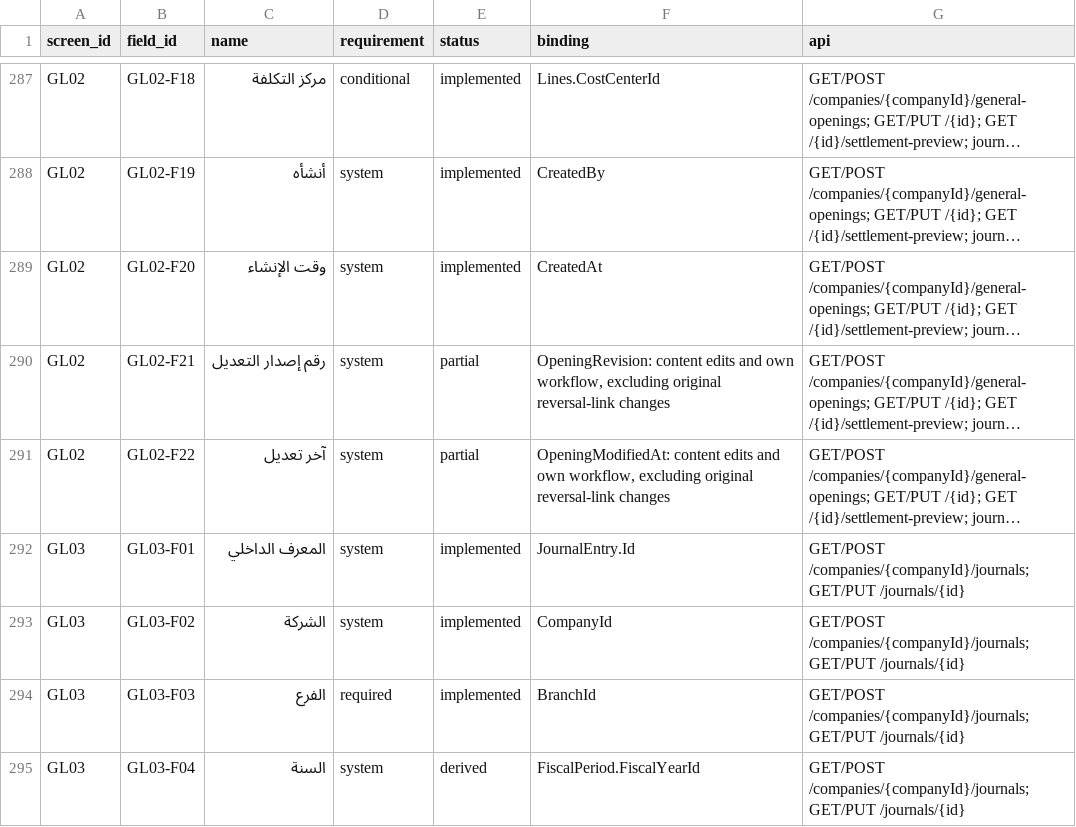
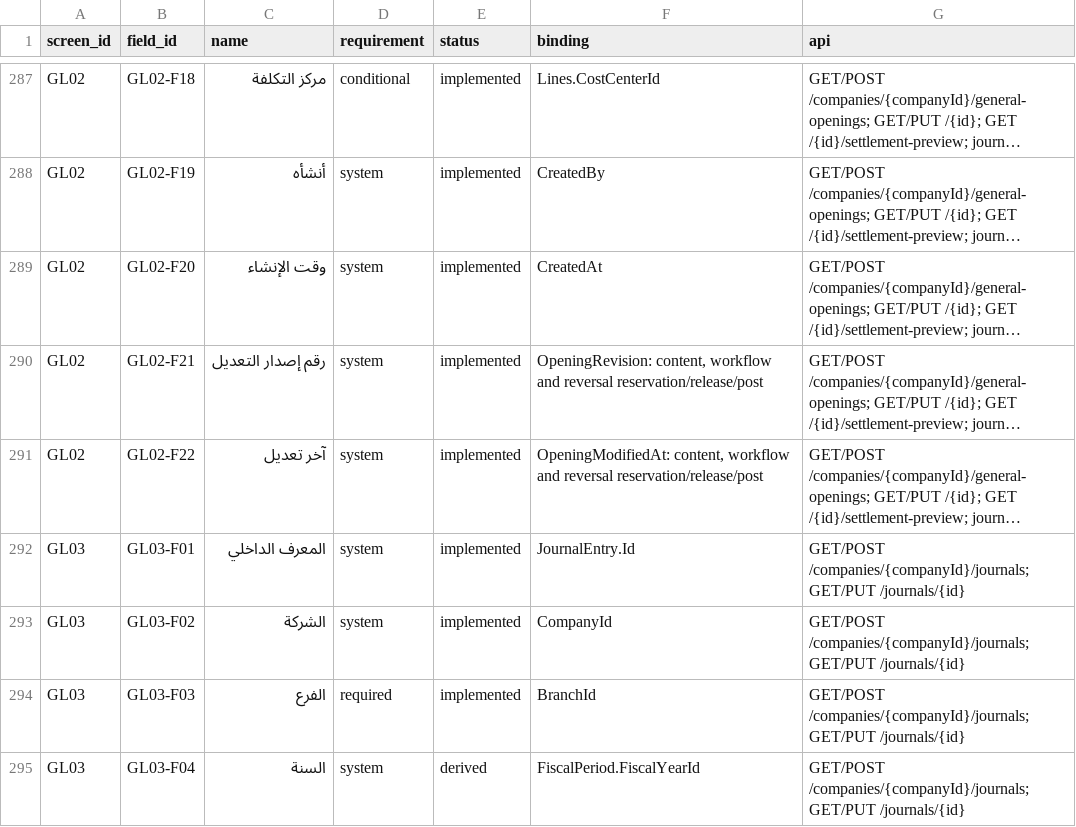
Before and after one commit to ameenalqershi/ameen-erp, a CSV file: docs/backend/fields-implementation.csv, drawn as a sheet; only a part is shown, gaps mark what is left out; long unchanged cells end in …; the diff names each change by its address in the sheet, - before the commit and + after, or states it on an @@ line.

```diff
--- a/docs/backend/fields-implementation.csv
+++ b/docs/backend/fields-implementation.csv
-E290:E291 (status): partial
+E290:E291 (status): implemented
-F290 (binding): OpeningRevision: content edits and own workflow, excluding original reversal-link changes
+F290 (binding): OpeningRevision: content, workflow and reversal reservation/release/post
-F291 (binding): OpeningModifiedAt: content edits and own workflow, excluding original reversal-link changes
+F291 (binding): OpeningModifiedAt: content, workflow and reversal reservation/release/post
```
Also changed, not shown: docs/backend/screens-implementation.csv, 13 other files.
